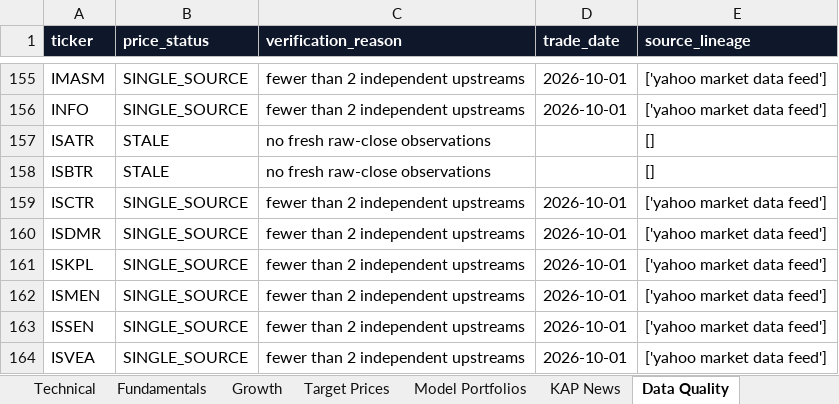
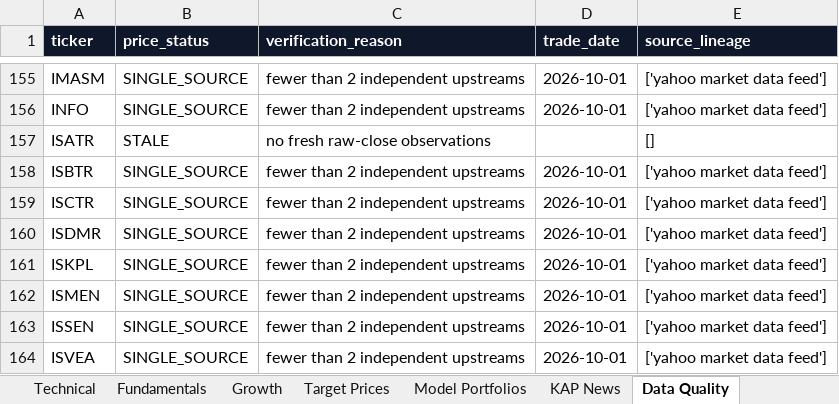
Before and after one commit to ilhangemini12/bist-research-terminal, an Excel workbook: artifacts/BIST_Research_Latest.xlsx, sheet Data Quality, drawn as a sheet; only a part is shown, gaps mark what is left out; values as stored, in another font and other column widths than the file's, no borders; the diff names each change by its address in the sheet, - before the commit and + after, or states it on an @@ line.

```diff
--- a/artifacts/BIST_Research_Latest.xlsx (sheet Data Quality)
+++ b/artifacts/BIST_Research_Latest.xlsx (sheet Data Quality)
-B158 (price_status): STALE
+B158 (price_status): SINGLE_SOURCE
-C158 (verification_reason): no fresh raw-close observations
+C158 (verification_reason): fewer than 2 independent upstreams
-D158 (trade_date): (empty)
+D158 (trade_date): 2026-10-01
-E158 (source_lineage): []
+E158 (source_lineage): ['yahoo market data feed']
```
Also changed, not shown: sheet Source Status, sheet All Stocks, sheet RSI Scanner, sheet Technical, 2 other files.
